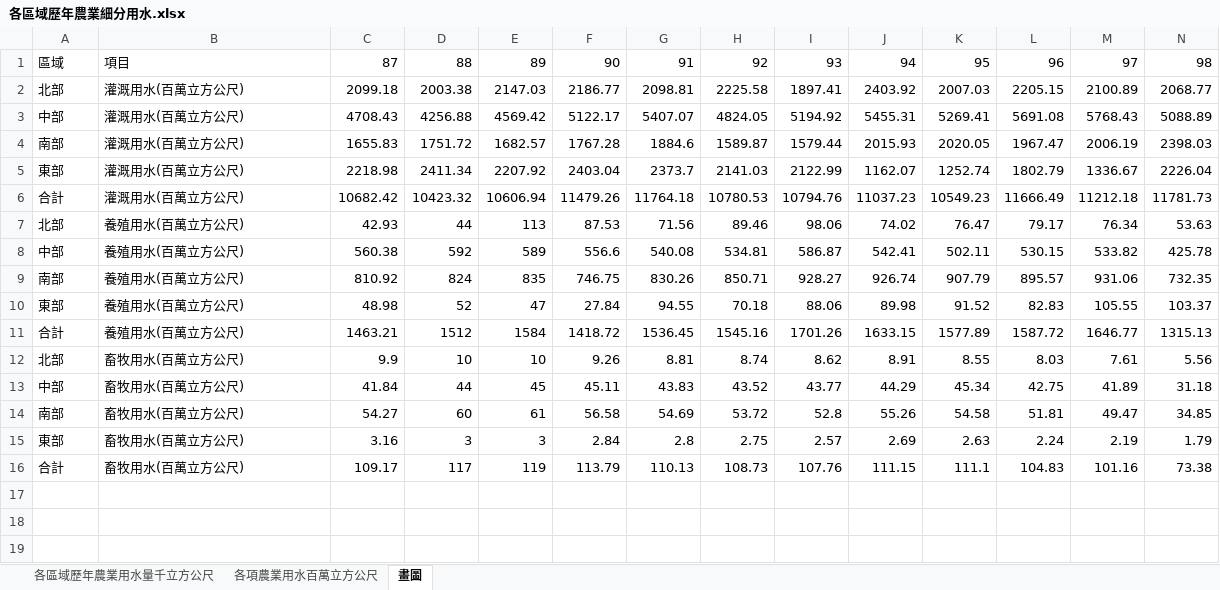
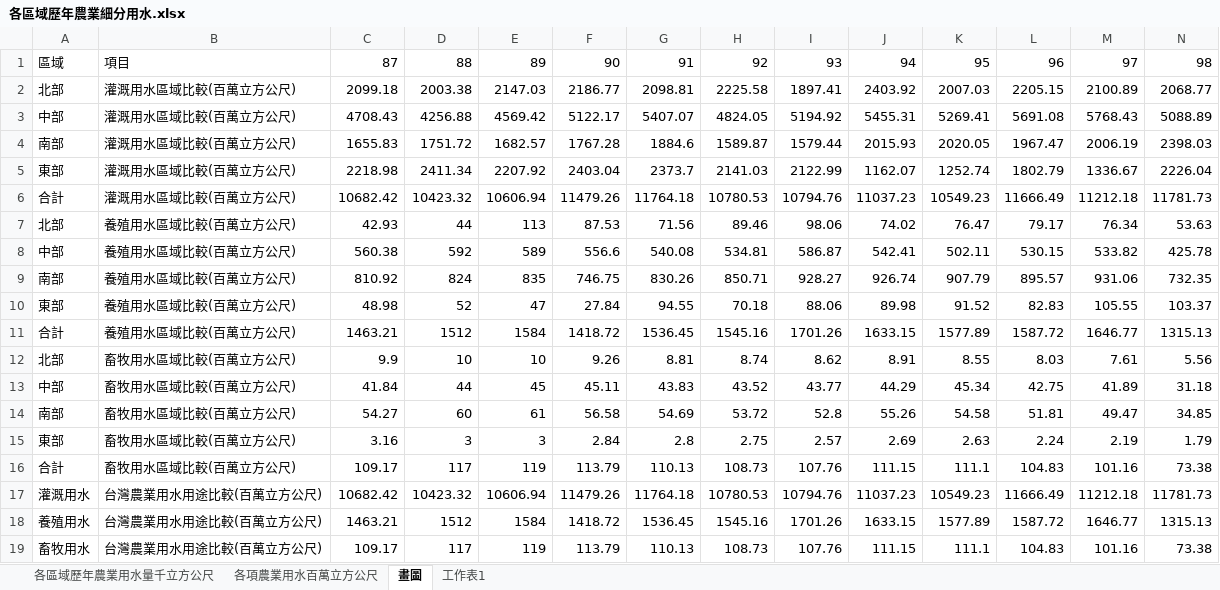
Before and after one commit to penny-72/TGSH_DataScienceProject_WaterAnalysis, an Excel workbook: chart5_2/data/各區域歷年農業細分用水.xlsx, sheet 畫圖, drawn as a sheet; only a part is shown; values as stored, in another font and other column widths than the file's, no borders; charts and pictures not drawn; rows hold the shown columns only; the diff names each change by its address in the sheet, - before the commit and + after, or states it on an @@ line.

```diff
--- a/chart5_2/data/各區域歷年農業細分用水.xlsx (sheet 畫圖)
+++ b/chart5_2/data/各區域歷年農業細分用水.xlsx (sheet 畫圖)
+sheet tab: 工作表1
-B2:B6: 灌溉用水(百萬立方公尺)
+B2:B6: 灌溉用水區域比較(百萬立方公尺)
-B7:B11: 養殖用水(百萬立方公尺)
+B7:B11: 養殖用水區域比較(百萬立方公尺)
-B12:B16: 畜牧用水(百萬立方公尺)
+B12:B16: 畜牧用水區域比較(百萬立方公尺)
+row 17: 灌溉用水 | 台灣農業用水用途比較(百萬立方公尺) | 10682.42 | 10423.32 | 10606.94 | 11479.26 | 11764.18 | 10780.53 | 10794.76 | 11037.23 | 10549.23 | 11666.49 | 11212.18 | 11781.73
+row 18: 養殖用水 | 台灣農業用水用途比較(百萬立方公尺) | 1463.21 | 1512 | 1584 | 1418.72 | 1536.45 | 1545.16 | 1701.26 | 1633.15 | 1577.89 | 1587.72 | 1646.77 | 1315.13
+row 19: 畜牧用水 | 台灣農業用水用途比較(百萬立方公尺) | 109.17 | 117 | 119 | 113.79 | 110.13 | 108.73 | 107.76 | 111.15 | 111.1 | 104.83 | 101.16 | 73.38
```
Also changed, not shown: charts or pictures, 2 other files.
